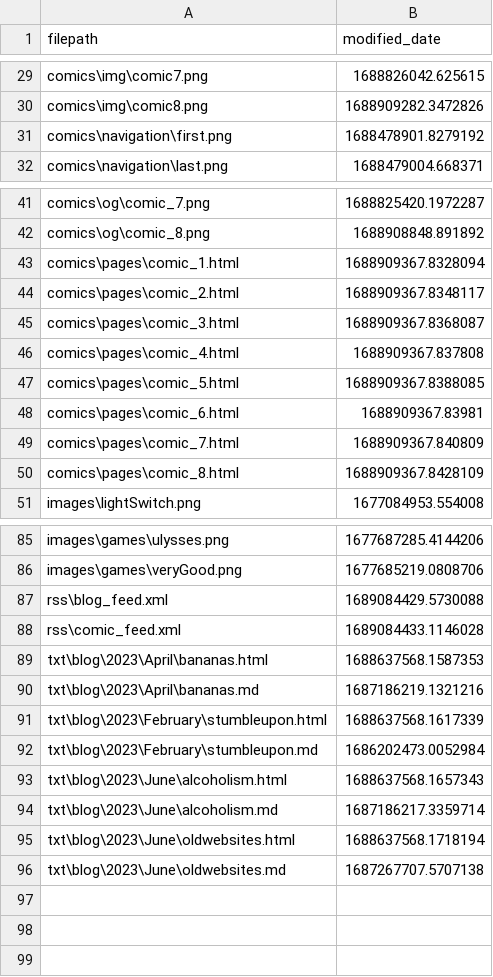
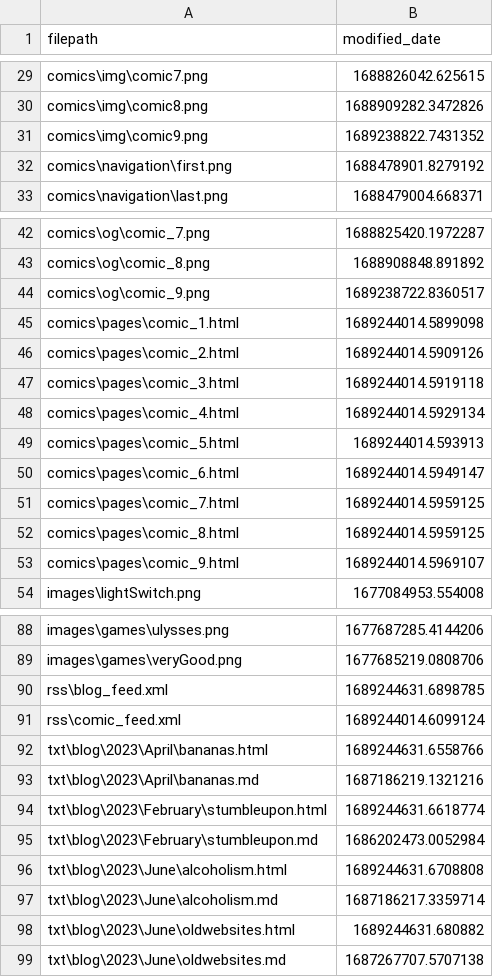
Before and after one commit to Eatkin/Homepage, a CSV file: tools/SiteUpdater/file_modified_dates.csv, drawn as a sheet; only a part is shown, gaps mark what is left out; the diff covers the shown part only.

Commit message:
Add RSS generators to makeComics.py and makeBlogs.py. Update makeBlogs.py so it will only update blog pages if no changes detected.

```diff
--- a/tools/SiteUpdater/file_modified_dates.csv
+++ b/tools/SiteUpdater/file_modified_dates.csv
@@ -30,2 +30,3 @@ comics\img\comic7.png,1688826042.625615
 comics\img\comic8.png,1688909282.3472826
+comics\img\comic9.png,1689238822.7431352
 comics\navigation\first.png,1688478901.8279192
@@ -42,10 +43,12 @@ comics\og\comic_7.png,1688825420.1972287
 comics\og\comic_8.png,1688908848.891892
-comics\pages\comic_1.html,1688909367.8328094
-comics\pages\comic_2.html,1688909367.8348117
-comics\pages\comic_3.html,1688909367.8368087
-comics\pages\comic_4.html,1688909367.837808
-comics\pages\comic_5.html,1688909367.8388085
-comics\pages\comic_6.html,1688909367.83981
-comics\pages\comic_7.html,1688909367.840809
-comics\pages\comic_8.html,1688909367.8428109
+comics\og\comic_9.png,1689238722.8360517
+comics\pages\comic_1.html,1689244014.5899098
+comics\pages\comic_2.html,1689244014.5909126
+comics\pages\comic_3.html,1689244014.5919118
+comics\pages\comic_4.html,1689244014.5929134
+comics\pages\comic_5.html,1689244014.593913
+comics\pages\comic_6.html,1689244014.5949147
+comics\pages\comic_7.html,1689244014.5959125
+comics\pages\comic_8.html,1689244014.5959125
+comics\pages\comic_9.html,1689244014.5969107
 images\lightSwitch.png,1677084953.554008
@@ -86,11 +89,11 @@ images\games\ulysses.png,1677687285.4144206
 images\games\veryGood.png,1677685219.0808706
-rss\blog_feed.xml,1689084429.5730088
-rss\comic_feed.xml,1689084433.1146028
-txt\blog\2023\April\bananas.html,1688637568.1587353
+rss\blog_feed.xml,1689244631.6898785
+rss\comic_feed.xml,1689244014.6099124
+txt\blog\2023\April\bananas.html,1689244631.6558766
 txt\blog\2023\April\bananas.md,1687186219.1321216
-txt\blog\2023\February\stumbleupon.html,1688637568.1617339
+txt\blog\2023\February\stumbleupon.html,1689244631.6618774
 txt\blog\2023\February\stumbleupon.md,1686202473.0052984
-txt\blog\2023\June\alcoholism.html,1688637568.1657343
+txt\blog\2023\June\alcoholism.html,1689244631.6708808
 txt\blog\2023\June\alcoholism.md,1687186217.3359714
-txt\blog\2023\June\oldwebsites.html,1688637568.1718194
+txt\blog\2023\June\oldwebsites.html,1689244631.680882
 txt\blog\2023\June\oldwebsites.md,1687267707.5707138
```
Also changed, not shown: 2 edited cells elsewhere in this file, 17 other files.
